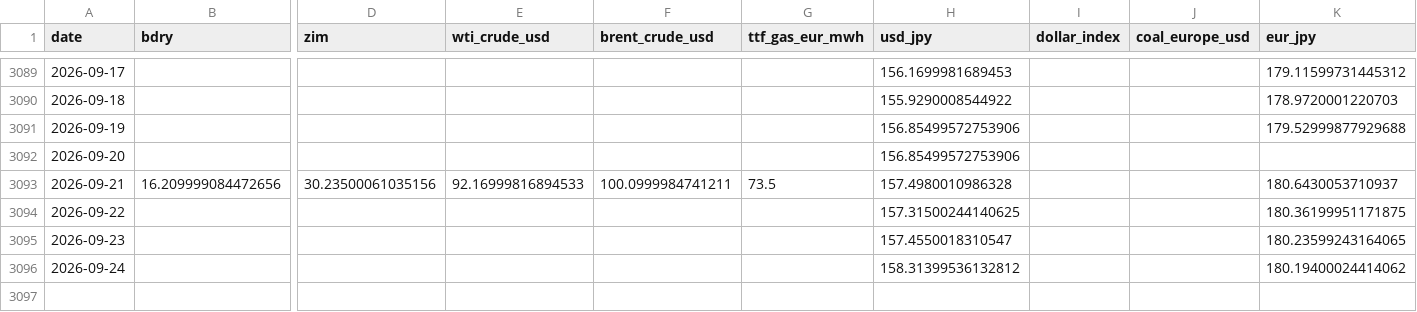
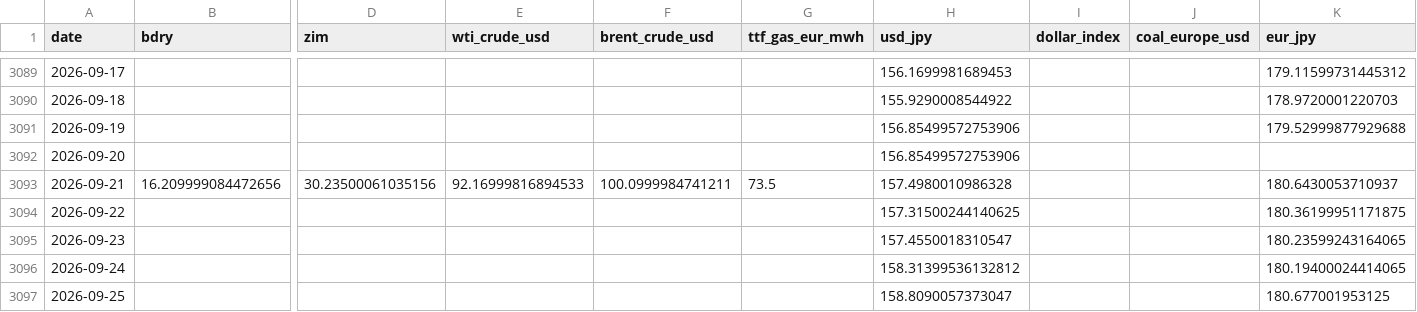
Before and after one commit to kichima-400/energy-metrics, a CSV file: data/shipping_daily.csv, drawn as a sheet; only a part is shown, gaps mark what is left out; rows hold the shown columns only; the diff names each change by its address in the sheet, - before the commit and + after, or states it on an @@ line.

```diff
--- a/data/shipping_daily.csv
+++ b/data/shipping_daily.csv
-K3096 (eur_jpy): 180.19400024414062
+K3096 (eur_jpy): 180.19400024414065
+row 3097: 2026-09-25 |  |  |  |  |  | 158.8090057373047 |  |  | 180.677001953125
```
Also changed, not shown: data/eia_weekly.csv.
